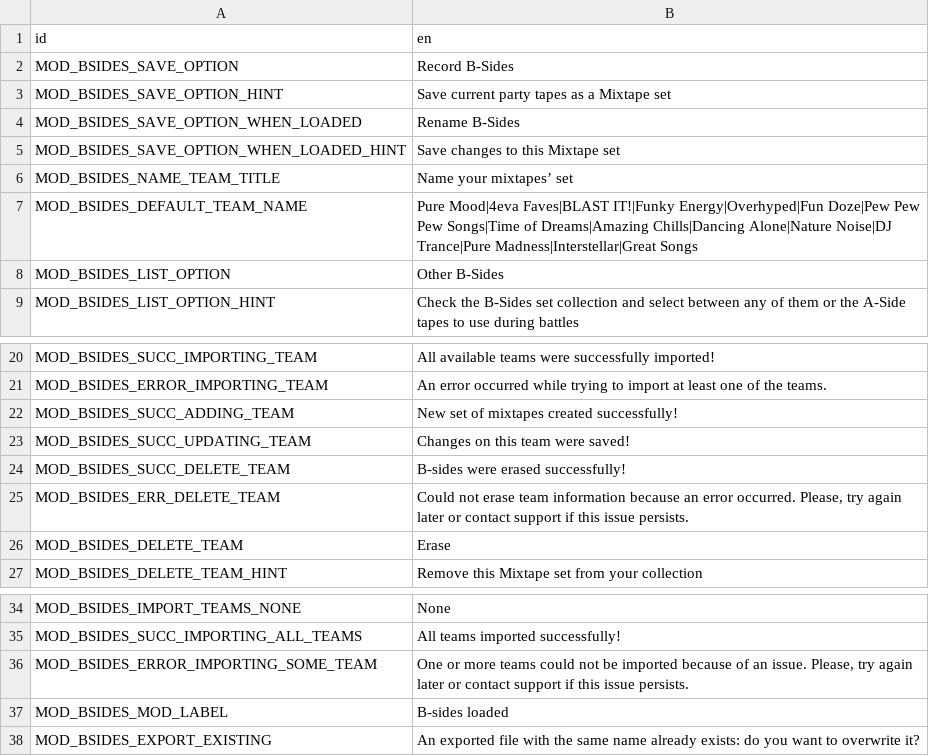
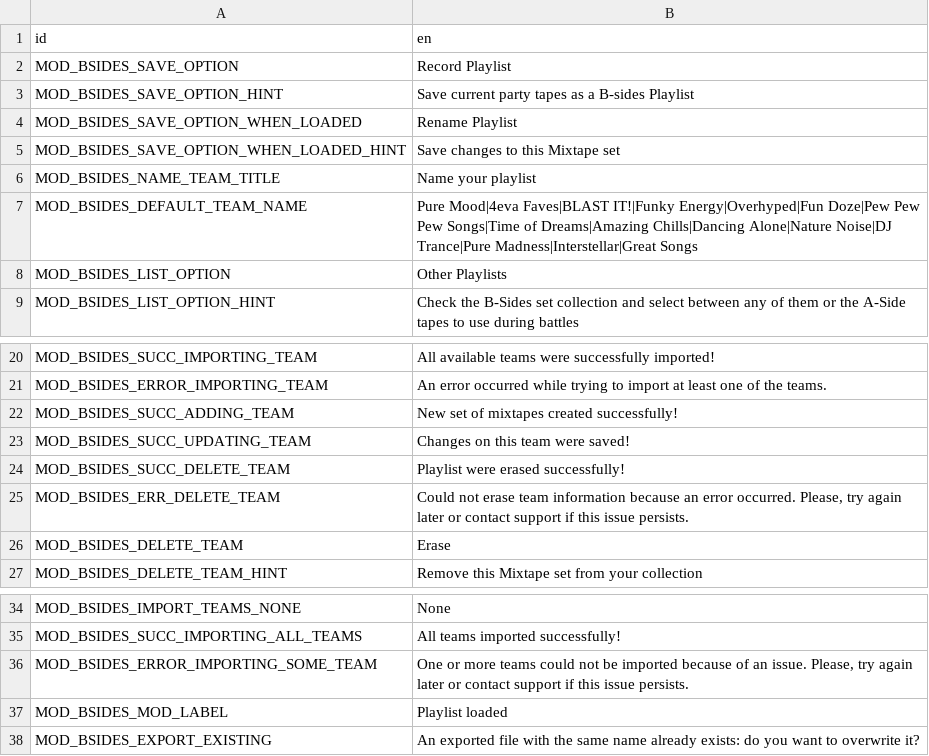
Before and after one commit to cristiannomartins/B-sides, a CSV file: translation/mod_strings.csv, drawn as a sheet; only a part is shown, gaps mark what is left out.

Commit message:
Version 1.0.1: rename 'mixtape sets' to 'playlists', and fix issue with validation of tapes that gain slot attributes on star upgrades being considered invalid

```diff
--- a/translation/mod_strings.csv
+++ b/translation/mod_strings.csv
@@ -1,9 +1,9 @@
 id,en
-MOD_BSIDES_SAVE_OPTION,Record B-Sides
-MOD_BSIDES_SAVE_OPTION_HINT,Save current party tapes as a Mixtape set
-MOD_BSIDES_SAVE_OPTION_WHEN_LOADED,Rename B-Sides
+MOD_BSIDES_SAVE_OPTION,Record Playlist
+MOD_BSIDES_SAVE_OPTION_HINT,Save current party tapes as a B-sides Playlist
+MOD_BSIDES_SAVE_OPTION_WHEN_LOADED,Rename Playlist
 MOD_BSIDES_SAVE_OPTION_WHEN_LOADED_HINT,Save changes to this Mixtape set
-MOD_BSIDES_NAME_TEAM_TITLE,Name your mixtapes’ set
+MOD_BSIDES_NAME_TEAM_TITLE,Name your playlist
 MOD_BSIDES_DEFAULT_TEAM_NAME,Pure Mood|4eva Faves|BLAST IT!|Funky Energy|Overhyped|Fun Doze|Pew Pew Pew Songs|Time of Dreams|Amazing Chills|Dancing Alone|Nature Noise|DJ Trance|Pure Madness|Interstellar|Great Songs
-MOD_BSIDES_LIST_OPTION,Other B-Sides
+MOD_BSIDES_LIST_OPTION,Other Playlists
 MOD_BSIDES_LIST_OPTION_HINT,Check the B-Sides set collection and select between any of them or the A-Side tapes to use during battles
@@ -23,3 +23,3 @@ MOD_BSIDES_SUCC_ADDING_TEAM,New set of mixtapes created successfully!
 MOD_BSIDES_SUCC_UPDATING_TEAM,Changes on this team were saved!
-MOD_BSIDES_SUCC_DELETE_TEAM,B-sides were erased successfully!
+MOD_BSIDES_SUCC_DELETE_TEAM,Playlist were erased successfully!
 MOD_BSIDES_ERR_DELETE_TEAM,"Could not erase team information because an error occurred. Please, try again later or contact support if this issue persists."
@@ -36,3 +36,3 @@ MOD_BSIDES_SUCC_IMPORTING_ALL_TEAMS,All teams imported successfully!
 MOD_BSIDES_ERROR_IMPORTING_SOME_TEAM,"One or more teams could not be imported because of an issue. Please, try again later or contact support if this issue persists."
-MOD_BSIDES_MOD_LABEL,B-sides loaded
+MOD_BSIDES_MOD_LABEL,Playlist loaded
 MOD_BSIDES_EXPORT_EXISTING,An exported file with the same name already exists: do you want to overwrite it?
```
Also changed, not shown: 13 other files.
